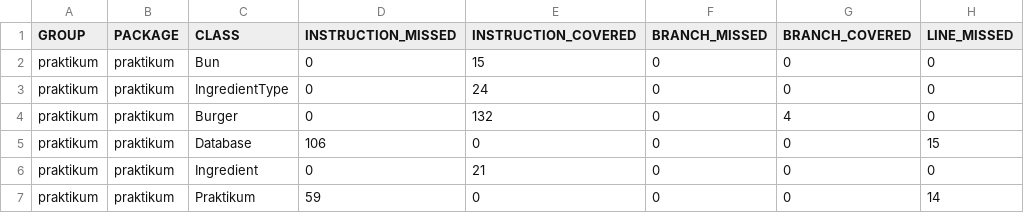
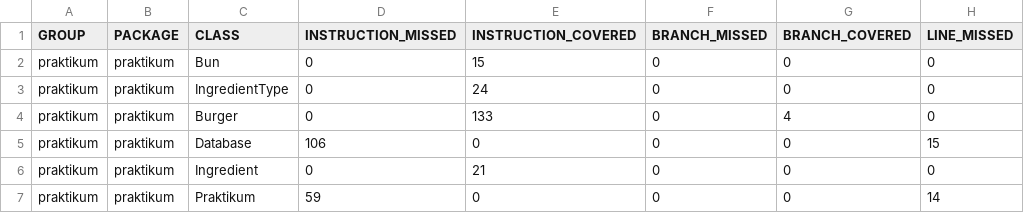
Before and after one commit to nat-tim/Diplom_1, a CSV file: target/site/jacoco/jacoco.csv, drawn as a sheet; only a part is shown; the diff names each change by its address in the sheet, - before the commit and + after, or states it on an @@ line.

```diff
--- a/target/site/jacoco/jacoco.csv
+++ b/target/site/jacoco/jacoco.csv
-E4 (INSTRUCTION_COVERED): 132
+E4 (INSTRUCTION_COVERED): 133
```
Also changed, not shown: 10 other files.
